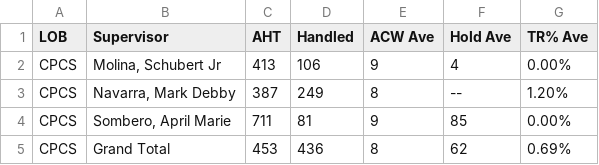
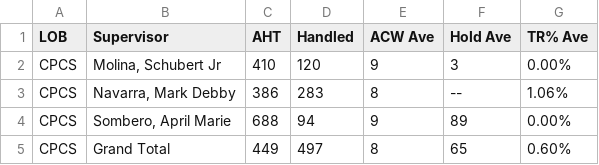
Before and after one commit to cbandoy/CPCSAHTinterval, a CSV file: cpcsAHT.csv, drawn as a sheet.

```diff
--- a/cpcsAHT.csv
+++ b/cpcsAHT.csv
@@ -1,5 +1,5 @@
 LOB,Supervisor,AHT,Handled,ACW Ave,Hold Ave,TR% Ave
-CPCS,"Molina, Schubert Jr",413,106,9,4,0.00%
-CPCS,"Navarra, Mark Debby",387,249,8,--,1.20%
-CPCS,"Sombero, April Marie",711,81,9,85,0.00%
-CPCS,Grand Total,453,436,8,62,0.69%
+CPCS,"Molina, Schubert Jr",410,120,9,3,0.00%
+CPCS,"Navarra, Mark Debby",386,283,8,--,1.06%
+CPCS,"Sombero, April Marie",688,94,9,89,0.00%
+CPCS,Grand Total,449,497,8,65,0.60%
```
Also changed, not shown: cpcs.csv.
